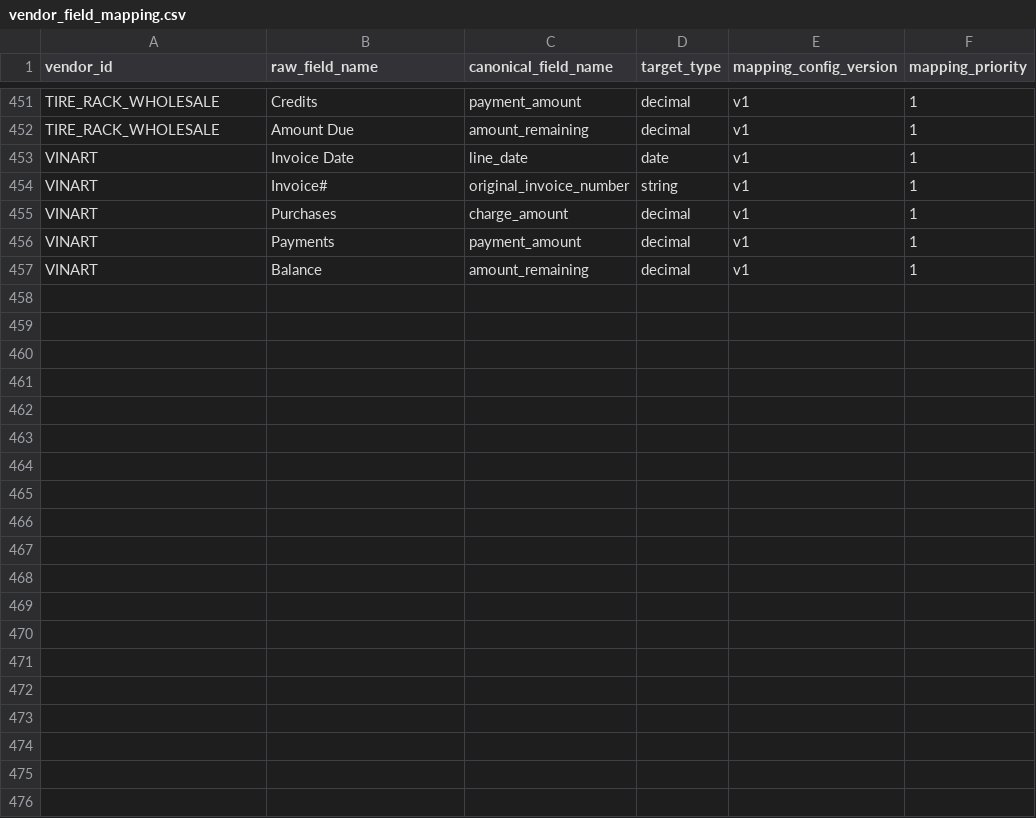
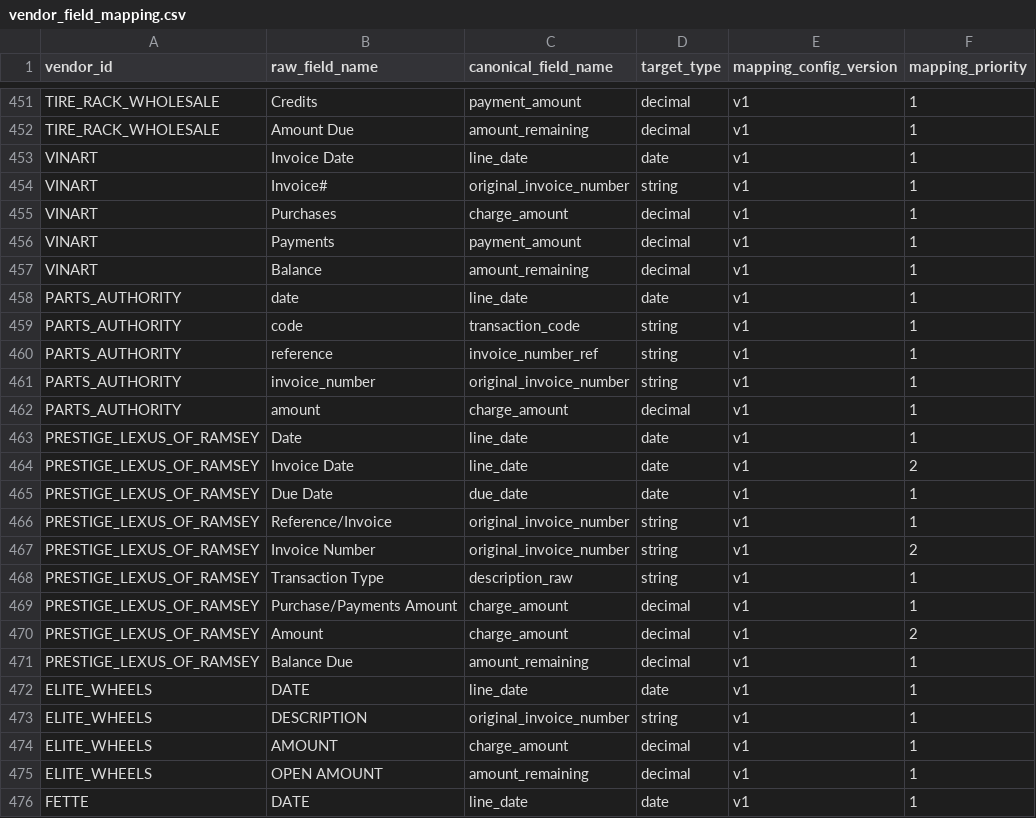
Before and after one commit to ayush-dg/vive-reconciliation-project, a CSV file: dbt/vive_recon/seeds/vendor_field_mapping.csv, drawn as a sheet; only a part is shown, gaps mark what is left out; the diff covers the shown part only; the diff names each change by its address in the sheet, - before the commit and + after, or states it on an @@ line.

```diff
--- a/dbt/vive_recon/seeds/vendor_field_mapping.csv
+++ b/dbt/vive_recon/seeds/vendor_field_mapping.csv
+row 458: PARTS_AUTHORITY | date | line_date | date | v1 | 1
+row 459: PARTS_AUTHORITY | code | transaction_code | string | v1 | 1
+row 460: PARTS_AUTHORITY | reference | invoice_number_ref | string | v1 | 1
+row 461: PARTS_AUTHORITY | invoice_number | original_invoice_number | string | v1 | 1
+row 462: PARTS_AUTHORITY | amount | charge_amount | decimal | v1 | 1
+row 463: PRESTIGE_LEXUS_OF_RAMSEY | Date | line_date | date | v1 | 1
+row 464: PRESTIGE_LEXUS_OF_RAMSEY | Invoice Date | line_date | date | v1 | 2
+row 465: PRESTIGE_LEXUS_OF_RAMSEY | Due Date | due_date | date | v1 | 1
+row 466: PRESTIGE_LEXUS_OF_RAMSEY | Reference/Invoice | original_invoice_number | string | v1 | 1
+row 467: PRESTIGE_LEXUS_OF_RAMSEY | Invoice Number | original_invoice_number | string | v1 | 2
+row 468: PRESTIGE_LEXUS_OF_RAMSEY | Transaction Type | description_raw | string | v1 | 1
+row 469: PRESTIGE_LEXUS_OF_RAMSEY | Purchase/Payments Amount | charge_amount | decimal | v1 | 1
+row 470: PRESTIGE_LEXUS_OF_RAMSEY | Amount | charge_amount | decimal | v1 | 2
+row 471: PRESTIGE_LEXUS_OF_RAMSEY | Balance Due | amount_remaining | decimal | v1 | 1
+row 472: ELITE_WHEELS | DATE | line_date | date | v1 | 1
+row 473: ELITE_WHEELS | DESCRIPTION | original_invoice_number | string | v1 | 1
+row 474: ELITE_WHEELS | AMOUNT | charge_amount | decimal | v1 | 1
+row 475: ELITE_WHEELS | OPEN AMOUNT | amount_remaining | decimal | v1 | 1
+row 476: FETTE | DATE | line_date | date | v1 | 1
```
Also changed, not shown: 11 added rows elsewhere in this file, dbt/vive_recon/seeds/vendor_normalization_rule.csv, 6 other files.
